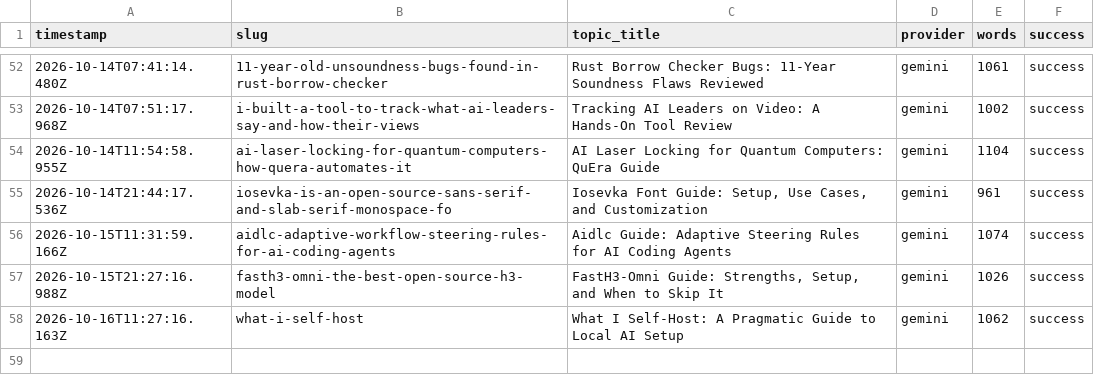
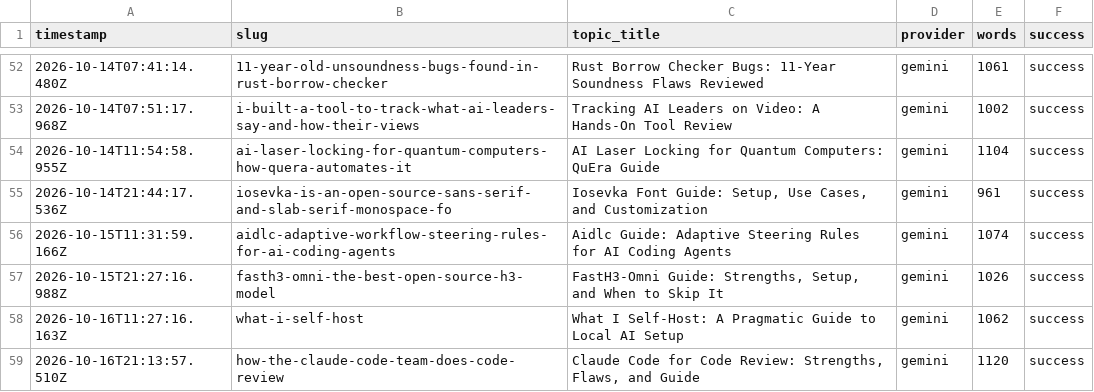
Before and after one commit to haxno2004-wq/aitoollab-autopilot, a CSV file: state/aitoollab/log.csv, drawn as a sheet; only a part is shown, gaps mark what is left out; the diff names each change by its address in the sheet, - before the commit and + after, or states it on an @@ line.

```diff
--- a/state/aitoollab/log.csv
+++ b/state/aitoollab/log.csv
+row 59: 2026-10-16T21:13:57.510Z | how-the-claude-code-team-does-code-review | Claude Code for Code Review: Strengths, Flaws, and Guide | gemini | 1120 | success
```
Also changed, not shown: 6 other files.
